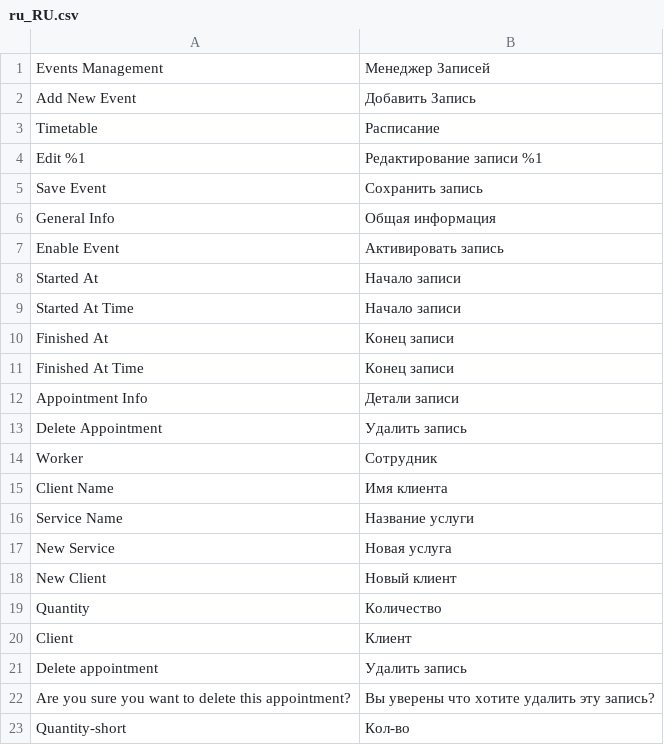
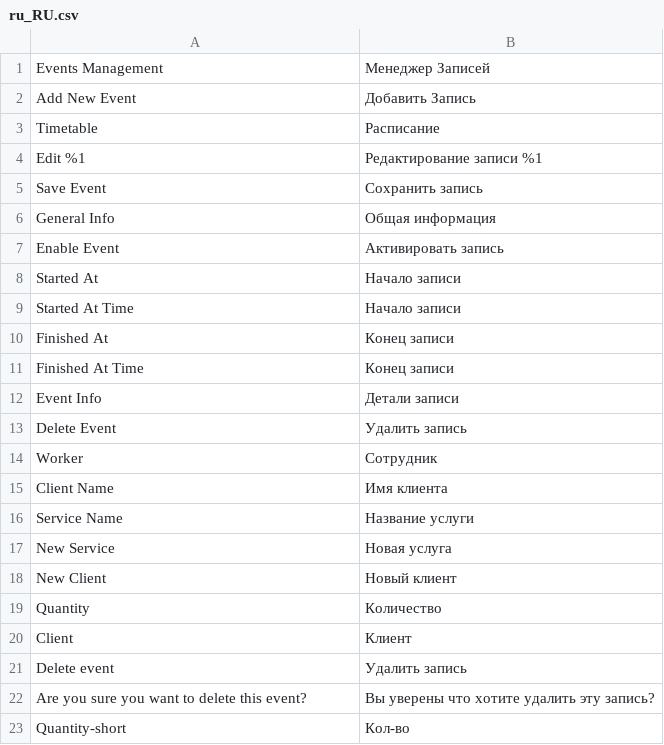
Before and after one commit to popovdenis/perfect-m2, a CSV file: app/code/Perfect/Event/i18n/ru_RU.csv, drawn as a sheet.

Commit message:
Events

```diff
--- a/app/code/Perfect/Event/i18n/ru_RU.csv
+++ b/app/code/Perfect/Event/i18n/ru_RU.csv
@@ -11,4 +11,4 @@
 "Finished At Time","Конец записи"
-"Appointment Info","Детали записи"
-"Delete Appointment","Удалить запись"
+"Event Info","Детали записи"
+"Delete Event","Удалить запись"
 "Worker","Сотрудник"
@@ -20,4 +20,4 @@
 "Client","Клиент"
-"Delete appointment","Удалить запись"
-"Are you sure you want to delete this appointment?","Вы уверены что хотите удалить эту запись?"
+"Delete event","Удалить запись"
+"Are you sure you want to delete this event?","Вы уверены что хотите удалить эту запись?"
 "Quantity-short","Кол-во"
```
Also changed, not shown: 34 other files.
